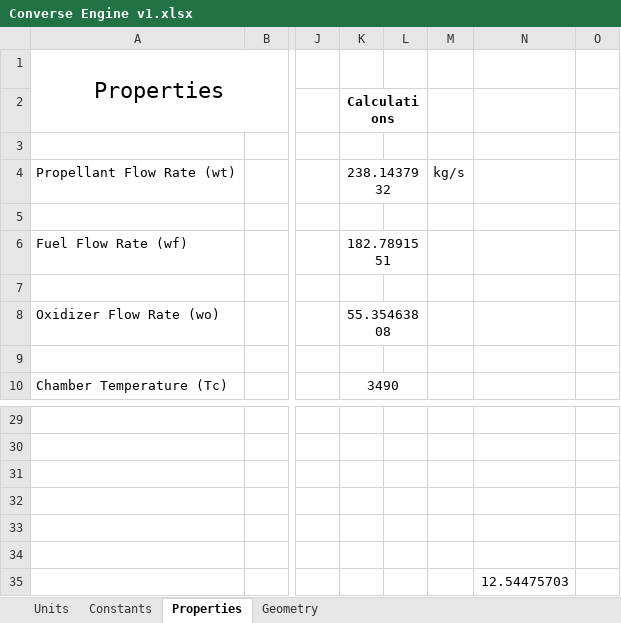
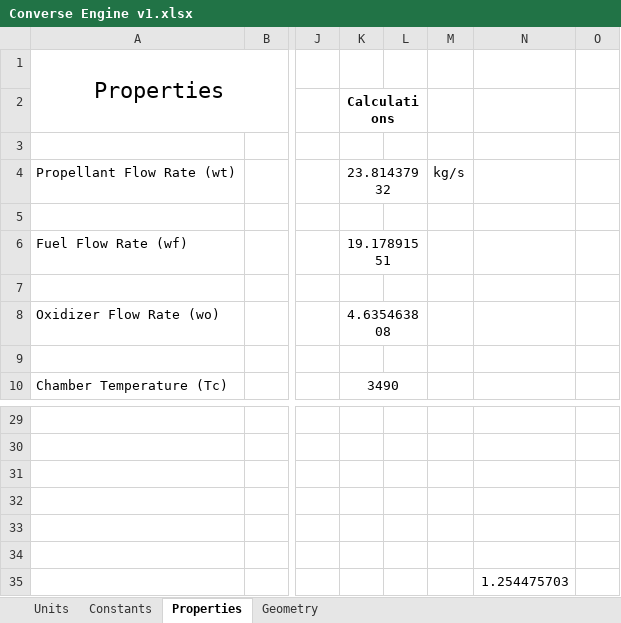
Before and after one commit to nyameaama/Converse-Engine, an Excel workbook: Nozzle-CC/Converse Engine v1.xlsx, sheet Properties, drawn as a sheet; only a part is shown, gaps mark what is left out; values as stored, in another font and other column widths than the file's, no borders; charts and pictures not drawn; the diff names each change by its address in the sheet, - before the commit and + after, or states it on an @@ line.

```diff
--- a/Nozzle-CC/Converse Engine v1.xlsx (sheet Properties)
+++ b/Nozzle-CC/Converse Engine v1.xlsx (sheet Properties)
-K4 (Calculations): 238.1437932
+K4 (Calculations): 23.81437932
-K6 (Calculations): 182.7891551
+K6 (Calculations): 19.17891551
-K8 (Calculations): 55.35463808
+K8 (Calculations): 4.635463808
-N35: 12.54475703
+N35: 1.254475703
```
Also changed, not shown: sheet Geometry, sheet Constants, formulas that keep their value.
